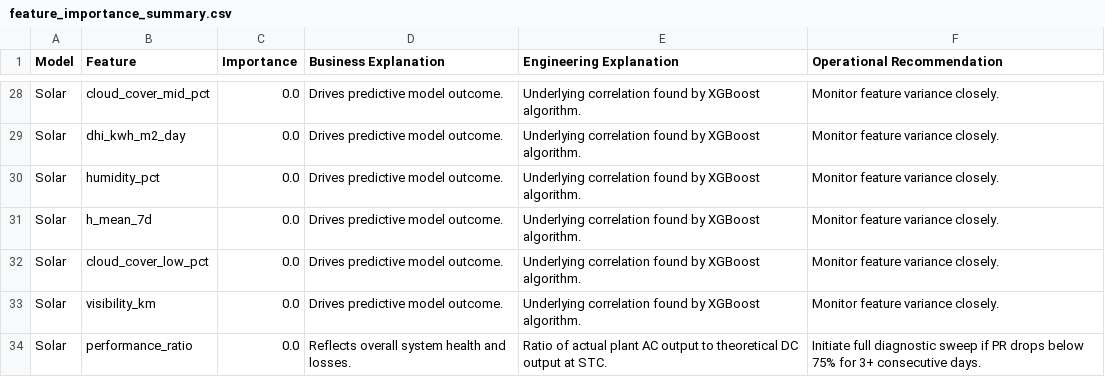
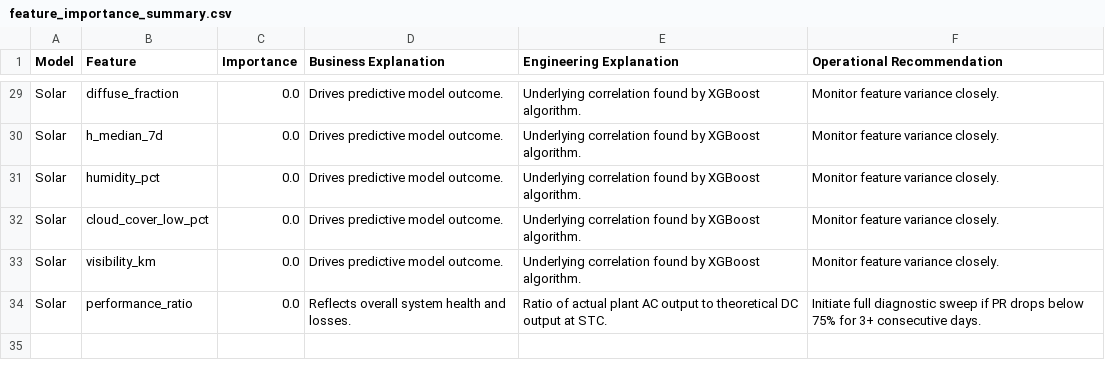
Before and after one commit to kirttiik/AI-Renewable-Energy-Intelligence-platform, a CSV file: reports/explainability/feature_importance_summary.csv, drawn as a sheet; only a part is shown, gaps mark what is left out; removed rows and columns are numbered as before the commit, all else as after; the diff covers the shown part only; the diff names each change by its address in the sheet, - before the commit and + after, or states it on an @@ line.

```diff
--- a/reports/explainability/feature_importance_summary.csv
+++ b/reports/explainability/feature_importance_summary.csv
-B29 (Feature): cloud_cover_mid_pct
+B29 (Feature): diffuse_fraction
-B30 (Feature): dhi_kwh_m2_day
+B30 (Feature): h_median_7d
-row 31: Solar | h_mean_7d | 0.0 | Drives predictive model outcome. | Underlying correlation found by XGBoost algorithm. | Monitor feature variance closely.
```
Also changed, not shown: 5 added rows, 4 removed rows, 2 moved rows and 13 edited cells elsewhere in this file, data/raw/khavda_weather.csv, data/raw/khavda_weather_forecast.csv, 33 other files.
